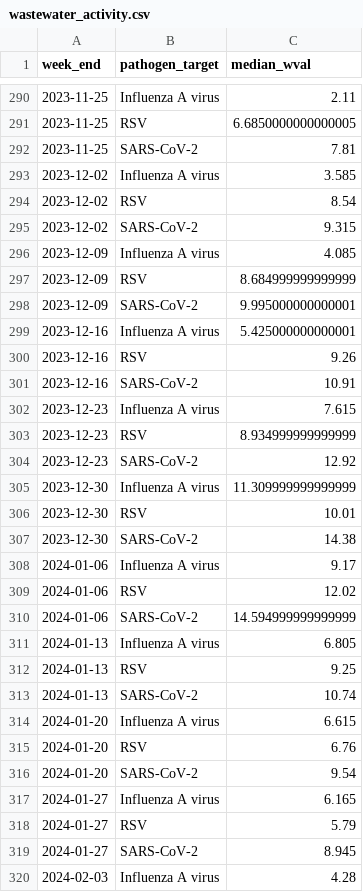
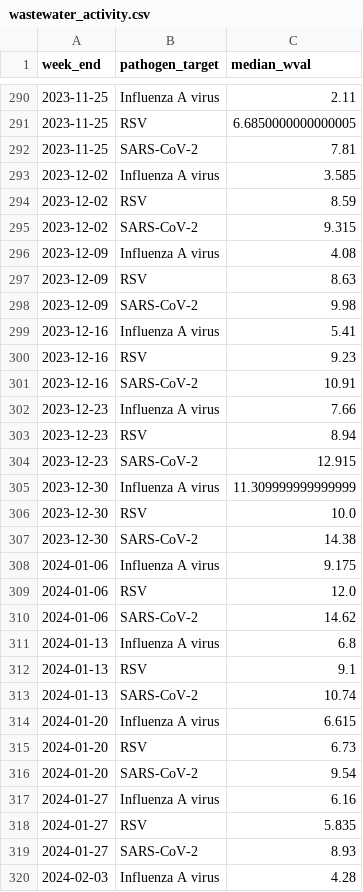
Before and after one commit to fartbagxp/health, a CSV file: data/processed/cdc_open/wastewater_activity.csv, drawn as a sheet; only a part is shown, gaps mark what is left out; the diff covers the shown part only.

```diff
--- a/data/processed/cdc_open/wastewater_activity.csv
+++ b/data/processed/cdc_open/wastewater_activity.csv
@@ -293,28 +293,28 @@ week_end,pathogen_target,median_wval
 2023-12-02,Influenza A virus,3.585
-2023-12-02,RSV,8.54
+2023-12-02,RSV,8.59
 2023-12-02,SARS-CoV-2,9.315
-2023-12-09,Influenza A virus,4.085
-2023-12-09,RSV,8.684999999999999
-2023-12-09,SARS-CoV-2,9.995000000000001
-2023-12-16,Influenza A virus,5.425000000000001
-2023-12-16,RSV,9.26
+2023-12-09,Influenza A virus,4.08
+2023-12-09,RSV,8.63
+2023-12-09,SARS-CoV-2,9.98
+2023-12-16,Influenza A virus,5.41
+2023-12-16,RSV,9.23
 2023-12-16,SARS-CoV-2,10.91
-2023-12-23,Influenza A virus,7.615
-2023-12-23,RSV,8.934999999999999
-2023-12-23,SARS-CoV-2,12.92
+2023-12-23,Influenza A virus,7.66
+2023-12-23,RSV,8.94
+2023-12-23,SARS-CoV-2,12.915
 2023-12-30,Influenza A virus,11.309999999999999
-2023-12-30,RSV,10.01
+2023-12-30,RSV,10.0
 2023-12-30,SARS-CoV-2,14.38
-2024-01-06,Influenza A virus,9.17
-2024-01-06,RSV,12.02
-2024-01-06,SARS-CoV-2,14.594999999999999
-2024-01-13,Influenza A virus,6.805
-2024-01-13,RSV,9.25
+2024-01-06,Influenza A virus,9.175
+2024-01-06,RSV,12.0
+2024-01-06,SARS-CoV-2,14.62
+2024-01-13,Influenza A virus,6.8
+2024-01-13,RSV,9.1
 2024-01-13,SARS-CoV-2,10.74
 2024-01-20,Influenza A virus,6.615
-2024-01-20,RSV,6.76
+2024-01-20,RSV,6.73
 2024-01-20,SARS-CoV-2,9.54
-2024-01-27,Influenza A virus,6.165
-2024-01-27,RSV,5.79
-2024-01-27,SARS-CoV-2,8.945
+2024-01-27,Influenza A virus,6.16
+2024-01-27,RSV,5.835
+2024-01-27,SARS-CoV-2,8.93
 2024-02-03,Influenza A virus,4.28
```
Also changed, not shown: 3 added rows and 148 edited cells elsewhere in this file, data/processed/cdc_open/wastewater_covid.csv, data/processed/cdc_open/wastewater_h5.csv, 14 other files.
